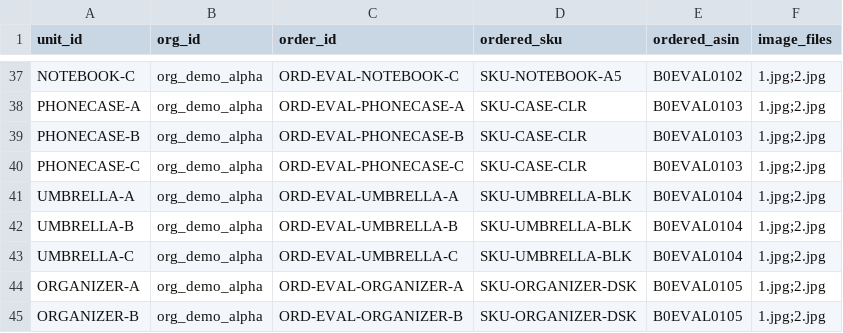
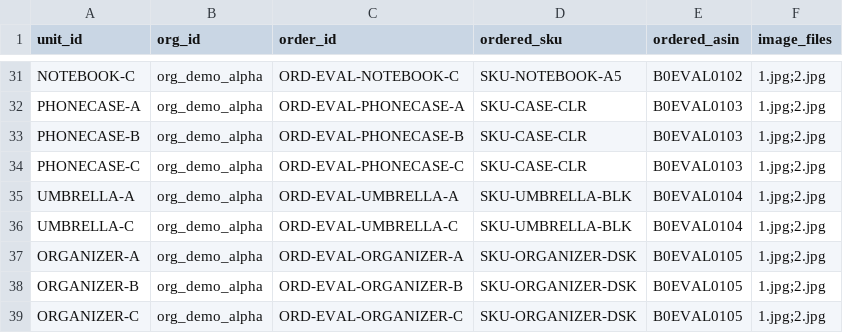
Before and after one commit to faizaan6145-glitch/cube-04-returns-manager, a CSV file: eval/manifest.csv, drawn as a sheet; only a part is shown, gaps mark what is left out; the shorter side is filled out with more unchanged rows; the diff covers the shown part only.

```diff
--- a/eval/manifest.csv
+++ b/eval/manifest.csv
@@ -41,3 +35,2 @@ PHONECASE-C,org_demo_alpha,ORD-EVAL-PHONECASE-C,SKU-CASE-CLR,B0EVAL0103,1.jpg;2.
 UMBRELLA-A,org_demo_alpha,ORD-EVAL-UMBRELLA-A,SKU-UMBRELLA-BLK,B0EVAL0104,1.jpg;2.jpg
-UMBRELLA-B,org_demo_alpha,ORD-EVAL-UMBRELLA-B,SKU-UMBRELLA-BLK,B0EVAL0104,1.jpg;2.jpg
 UMBRELLA-C,org_demo_alpha,ORD-EVAL-UMBRELLA-C,SKU-UMBRELLA-BLK,B0EVAL0104,1.jpg;2.jpg
```
Also changed, not shown: 7 added rows and 6 removed rows elsewhere in this file, eval/IMAGE_SOURCES.csv, eval/labels_A.csv, 7 other files.
